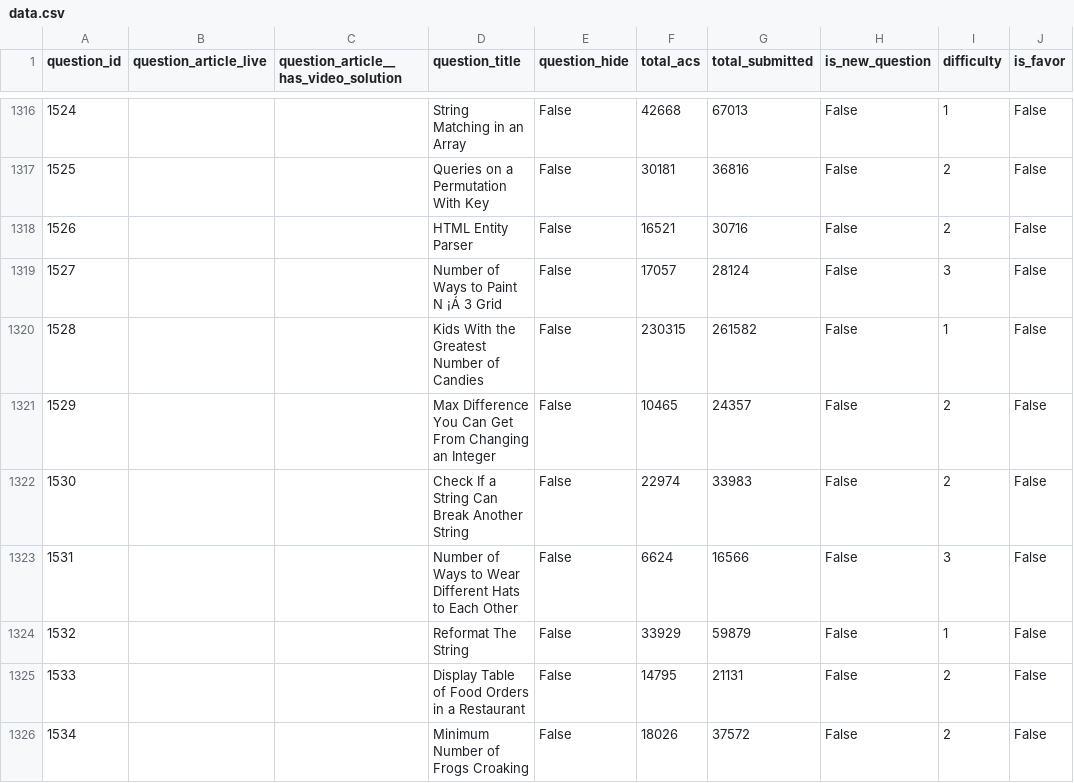
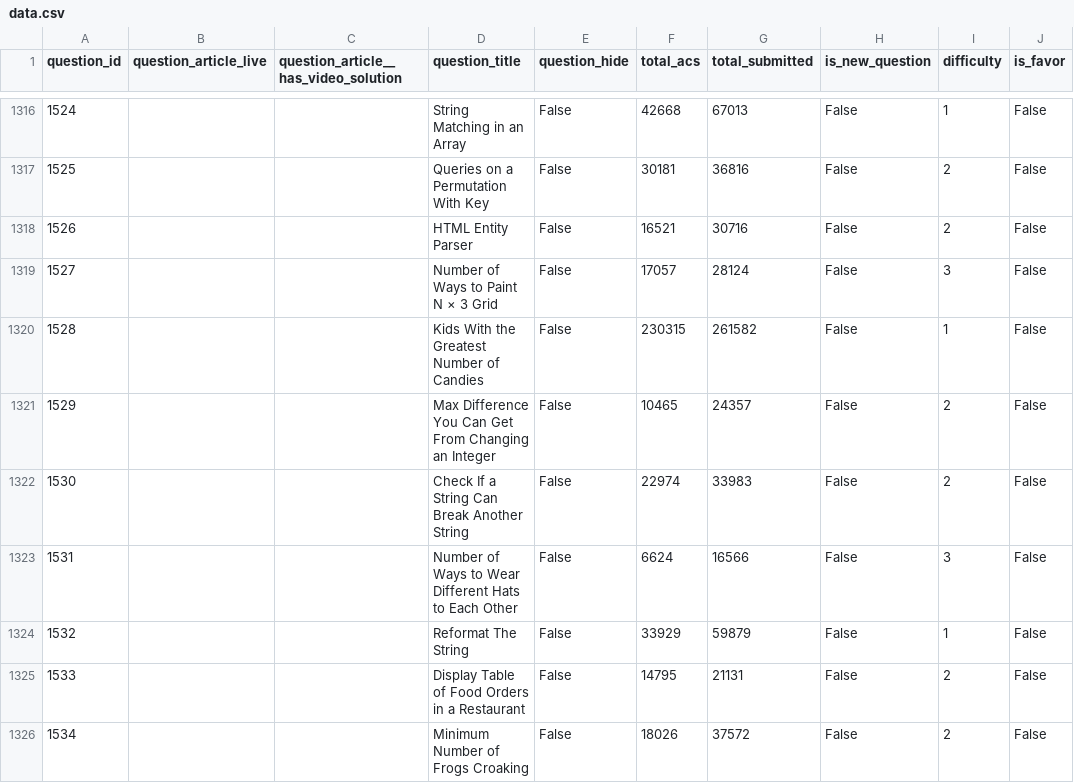
Before and after one commit to ronniesong0809/practice-leetcode-scraping, a CSV file: data/data.csv, drawn as a sheet; only a part is shown, gaps mark what is left out; the diff names each change by its address in the sheet, - before the commit and + after, or states it on an @@ line.

Commit message:
fix data

```diff
--- a/data/data.csv
+++ b/data/data.csv
-D1319 (question_title): Number of Ways to Paint N ¡Á 3 Grid
+D1319 (question_title): Number of Ways to Paint N × 3 Grid
```
